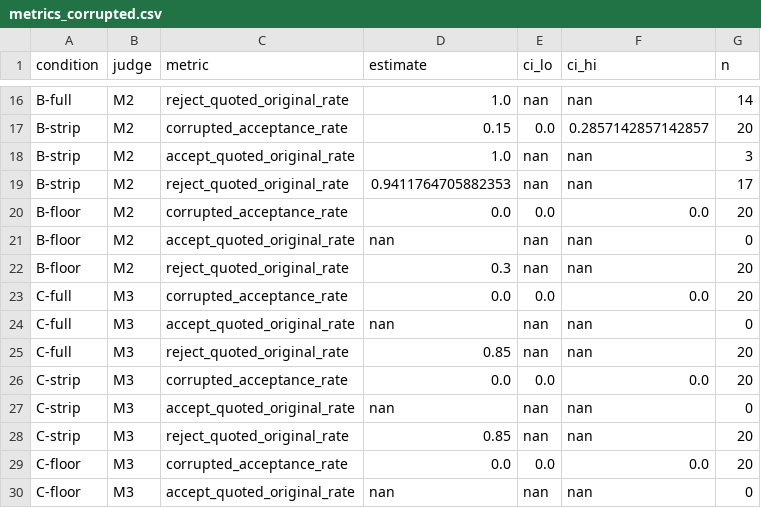
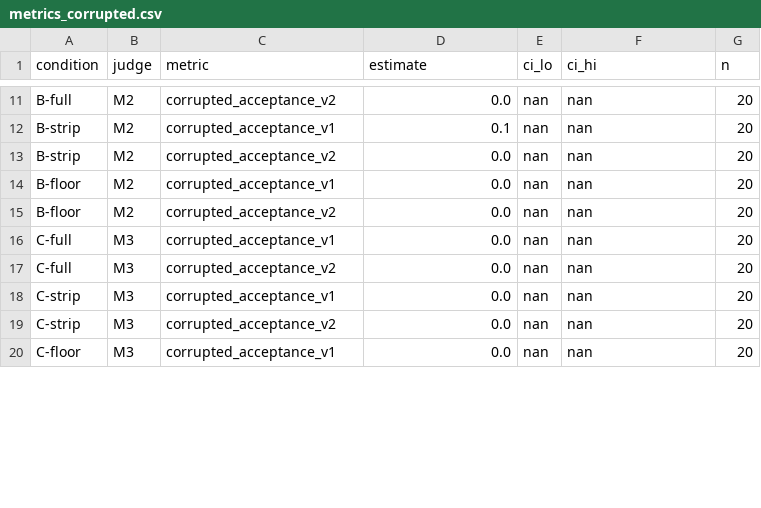
Before and after one commit to thunderingluck/bio-auditor, a CSV file: results/metrics_corrupted.csv, drawn as a sheet; only a part is shown, gaps mark what is left out; removed rows and columns are numbered as before the commit, all else as after; the diff covers the shown part only; the diff names each change by its address in the sheet, - before the commit and + after, or states it on an @@ line.

```diff
--- a/results/metrics_corrupted.csv
+++ b/results/metrics_corrupted.csv
-C11 (metric): reject_quoted_original_rate
+C11 (metric): corrupted_acceptance_v2
-D11 (estimate): 1.0
+D11 (estimate): 0.0
-G11 (n): 14
+G11 (n): 20
-row 17: B-strip | M2 | corrupted_acceptance_rate | 0.15 | 0.0 | 0.2857142857142857 | 20
-C12 (metric): accept_quoted_original_rate
+C12 (metric): corrupted_acceptance_v1
-D12 (estimate): 1.0
+D12 (estimate): 0.1
-G12 (n): 3
+G12 (n): 20
-C13 (metric): reject_quoted_original_rate
+C13 (metric): corrupted_acceptance_v2
-D13 (estimate): 0.9411764705882353
+D13 (estimate): 0.0
-G13 (n): 17
+G13 (n): 20
-C14 (metric): corrupted_acceptance_rate
+C14 (metric): corrupted_acceptance_v1
-E14 (ci_lo): 0.0
+E14 (ci_lo): nan
-F14 (ci_hi): 0.0
+F14 (ci_hi): nan
-row 21: B-floor | M2 | accept_quoted_original_rate | nan | nan | nan | 0
-C15 (metric): reject_quoted_original_rate
+C15 (metric): corrupted_acceptance_v2
-D15 (estimate): 0.3
+D15 (estimate): 0.0
-C16 (metric): corrupted_acceptance_rate
+C16 (metric): corrupted_acceptance_v1
-E16 (ci_lo): 0.0
+E16 (ci_lo): nan
-F16 (ci_hi): 0.0
+F16 (ci_hi): nan
-row 24: C-full | M3 | accept_quoted_original_rate | nan | nan | nan | 0
-C17 (metric): reject_quoted_original_rate
+C17 (metric): corrupted_acceptance_v2
-D17 (estimate): 0.85
+D17 (estimate): 0.0
-C18 (metric): corrupted_acceptance_rate
+C18 (metric): corrupted_acceptance_v1
-E18 (ci_lo): 0.0
+E18 (ci_lo): nan
-F18 (ci_hi): 0.0
+F18 (ci_hi): nan
-row 27: C-strip | M3 | accept_quoted_original_rate | nan | nan | nan | 0
-C19 (metric): reject_quoted_original_rate
+C19 (metric): corrupted_acceptance_v2
-D19 (estimate): 0.85
+D19 (estimate): 0.0
-C20 (metric): corrupted_acceptance_rate
+C20 (metric): corrupted_acceptance_v1
-E20 (ci_lo): 0.0
+E20 (ci_lo): nan
-F20 (ci_hi): 0.0
+F20 (ci_hi): nan
-row 30: C-floor | M3 | accept_quoted_original_rate | nan | nan | nan | 0
```
Also changed, not shown: 9 removed rows and 28 edited cells elsewhere in this file, results/corrupted.csv, results/judgments_corrupted.csv, 22 other files.
